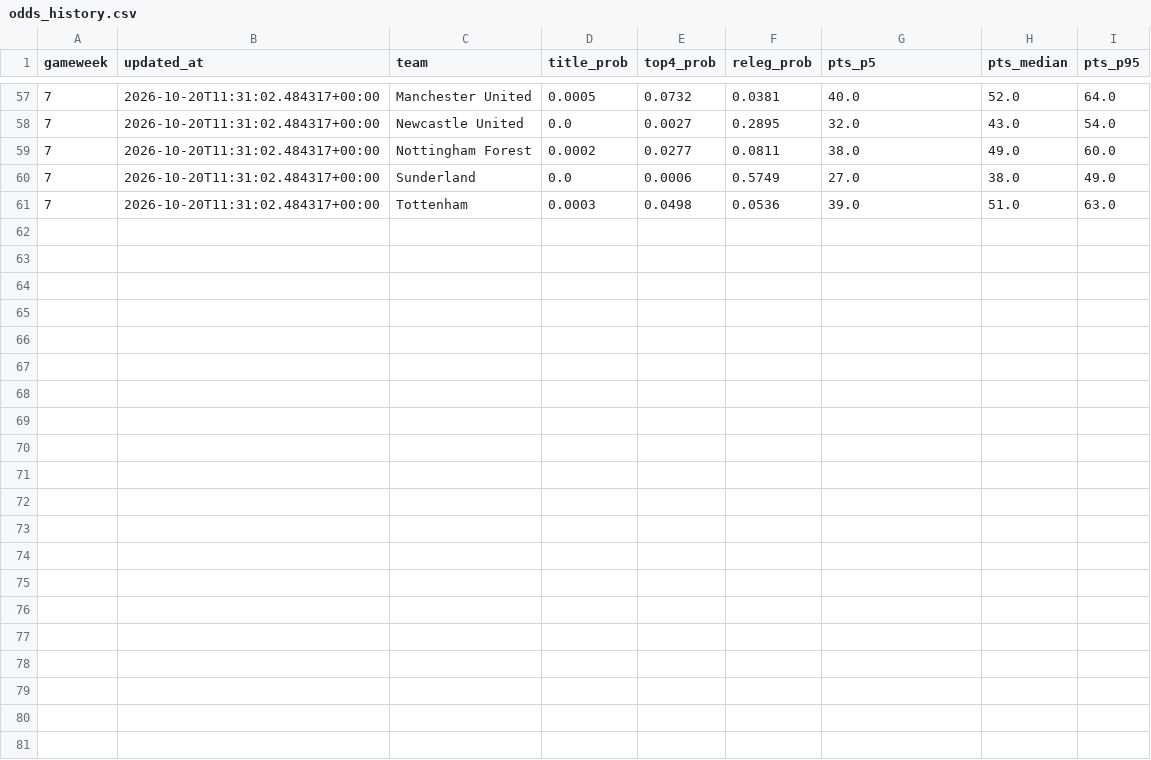
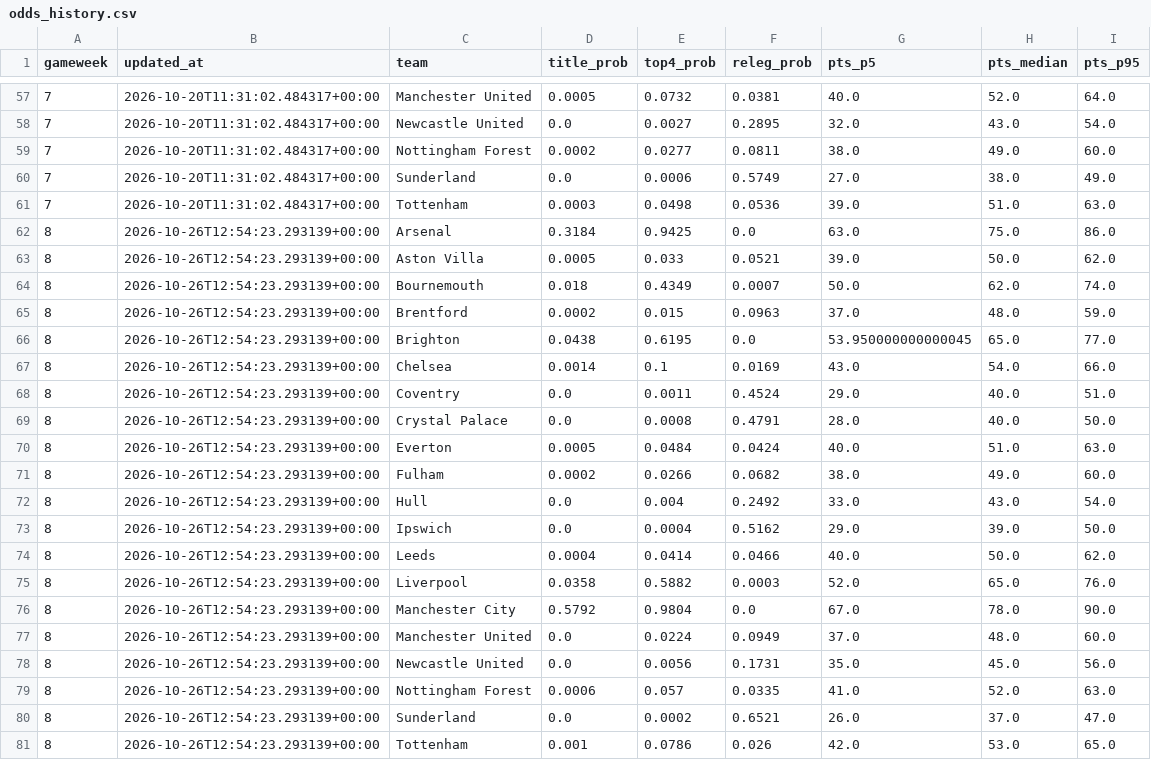
Before and after one commit to ChTej00/Arsenal-Bottle, a CSV file: data/app/odds_history.csv, drawn as a sheet; only a part is shown, gaps mark what is left out; the diff names each change by its address in the sheet, - before the commit and + after, or states it on an @@ line.

```diff
--- a/data/app/odds_history.csv
+++ b/data/app/odds_history.csv
+row 62: 8 | 2026-10-26T12:54:23.293139+00:00 | Arsenal | 0.3184 | 0.9425 | 0.0 | 63.0 | 75.0 | 86.0
+row 63: 8 | 2026-10-26T12:54:23.293139+00:00 | Aston Villa | 0.0005 | 0.033 | 0.0521 | 39.0 | 50.0 | 62.0
+row 64: 8 | 2026-10-26T12:54:23.293139+00:00 | Bournemouth | 0.018 | 0.4349 | 0.0007 | 50.0 | 62.0 | 74.0
+row 65: 8 | 2026-10-26T12:54:23.293139+00:00 | Brentford | 0.0002 | 0.015 | 0.0963 | 37.0 | 48.0 | 59.0
+row 66: 8 | 2026-10-26T12:54:23.293139+00:00 | Brighton | 0.0438 | 0.6195 | 0.0 | 53.950000000000045 | 65.0 | 77.0
+row 67: 8 | 2026-10-26T12:54:23.293139+00:00 | Chelsea | 0.0014 | 0.1 | 0.0169 | 43.0 | 54.0 | 66.0
+row 68: 8 | 2026-10-26T12:54:23.293139+00:00 | Coventry | 0.0 | 0.0011 | 0.4524 | 29.0 | 40.0 | 51.0
+row 69: 8 | 2026-10-26T12:54:23.293139+00:00 | Crystal Palace | 0.0 | 0.0008 | 0.4791 | 28.0 | 40.0 | 50.0
+row 70: 8 | 2026-10-26T12:54:23.293139+00:00 | Everton | 0.0005 | 0.0484 | 0.0424 | 40.0 | 51.0 | 63.0
+row 71: 8 | 2026-10-26T12:54:23.293139+00:00 | Fulham | 0.0002 | 0.0266 | 0.0682 | 38.0 | 49.0 | 60.0
+row 72: 8 | 2026-10-26T12:54:23.293139+00:00 | Hull | 0.0 | 0.004 | 0.2492 | 33.0 | 43.0 | 54.0
+row 73: 8 | 2026-10-26T12:54:23.293139+00:00 | Ipswich | 0.0 | 0.0004 | 0.5162 | 29.0 | 39.0 | 50.0
+row 74: 8 | 2026-10-26T12:54:23.293139+00:00 | Leeds | 0.0004 | 0.0414 | 0.0466 | 40.0 | 50.0 | 62.0
+row 75: 8 | 2026-10-26T12:54:23.293139+00:00 | Liverpool | 0.0358 | 0.5882 | 0.0003 | 52.0 | 65.0 | 76.0
+row 76: 8 | 2026-10-26T12:54:23.293139+00:00 | Manchester City | 0.5792 | 0.9804 | 0.0 | 67.0 | 78.0 | 90.0
+row 77: 8 | 2026-10-26T12:54:23.293139+00:00 | Manchester United | 0.0 | 0.0224 | 0.0949 | 37.0 | 48.0 | 60.0
+row 78: 8 | 2026-10-26T12:54:23.293139+00:00 | Newcastle United | 0.0 | 0.0056 | 0.1731 | 35.0 | 45.0 | 56.0
+row 79: 8 | 2026-10-26T12:54:23.293139+00:00 | Nottingham Forest | 0.0006 | 0.057 | 0.0335 | 41.0 | 52.0 | 63.0
+row 80: 8 | 2026-10-26T12:54:23.293139+00:00 | Sunderland | 0.0 | 0.0002 | 0.6521 | 26.0 | 37.0 | 47.0
+row 81: 8 | 2026-10-26T12:54:23.293139+00:00 | Tottenham | 0.001 | 0.0786 | 0.026 | 42.0 | 53.0 | 65.0
```
Also changed, not shown: data/app/current_points.csv, data/app/current_season.csv, 4 other files.
